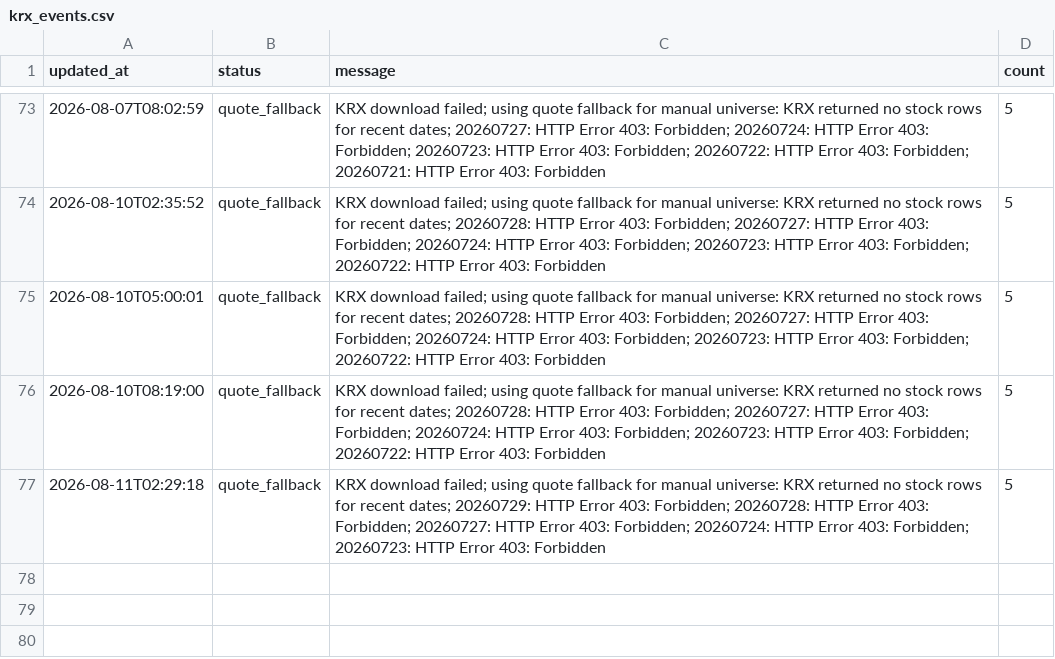
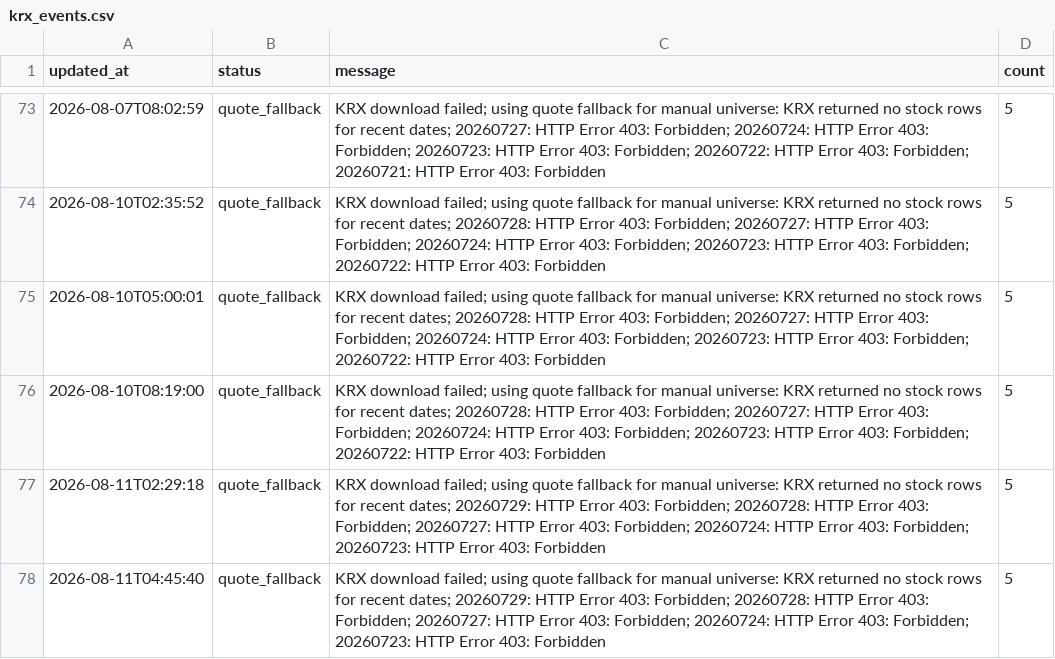
Before and after one commit to gimoon-ryu/Jusik, a CSV file: data/krx_events.csv, drawn as a sheet; only a part is shown, gaps mark what is left out.

```diff
--- a/data/krx_events.csv
+++ b/data/krx_events.csv
@@ -77 +77,2 @@
 2026-08-11T02:29:18,quote_fallback,KRX download failed; using quote fallback for manual universe: KRX returned no stock rows for recent dates; 20260729: HTTP Error 403: Forbidden; 20260728: HTTP Error 403: Forbidden; 20260727: HTTP Error 403: Forbidden; 20260724: HTTP Error 403: Forbidden; 20260723: HTTP Error 403: Forbidden,5
+2026-08-11T04:45:40,quote_fallback,KRX download failed; using quote fallback for manual universe: KRX returned no stock rows for recent dates; 20260729: HTTP Error 403: Forbidden; 20260728: HTTP Error 403: Forbidden; 20260727: HTTP Error 403: Forbidden; 20260724: HTTP Error 403: Forbidden; 20260723: HTTP Error 403: Forbidden,5
```
Also changed, not shown: data/krx_scores.csv, data/krx_snapshots.csv.
